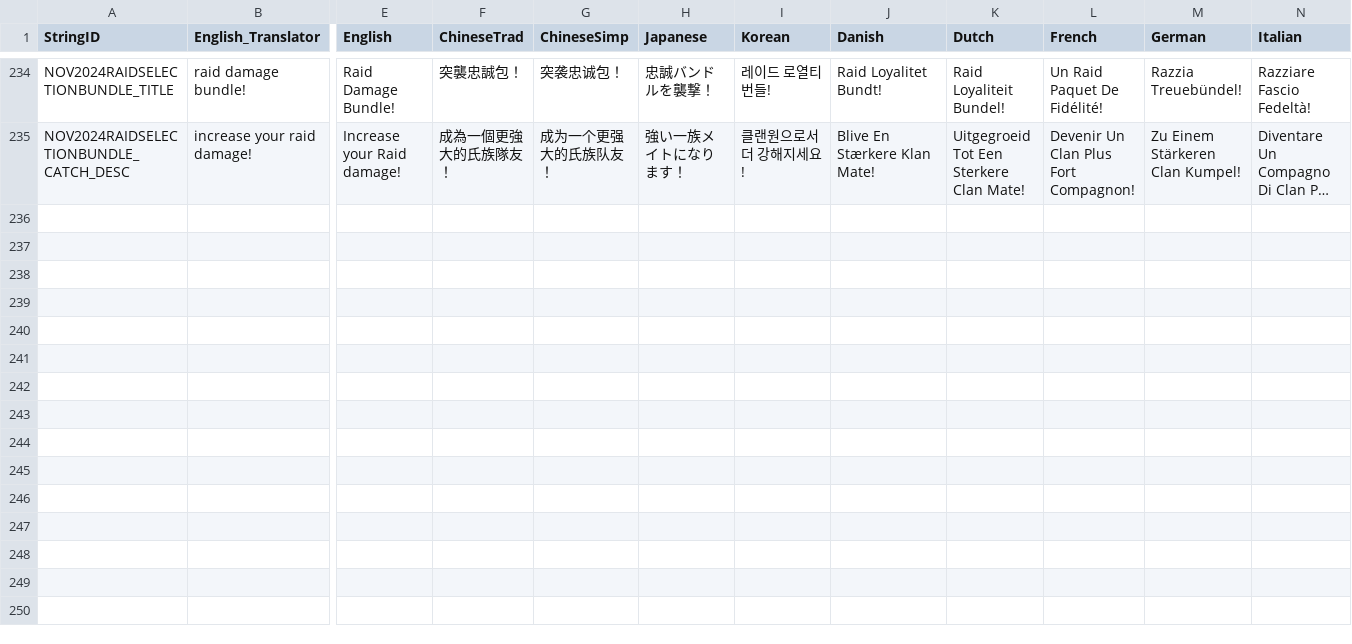
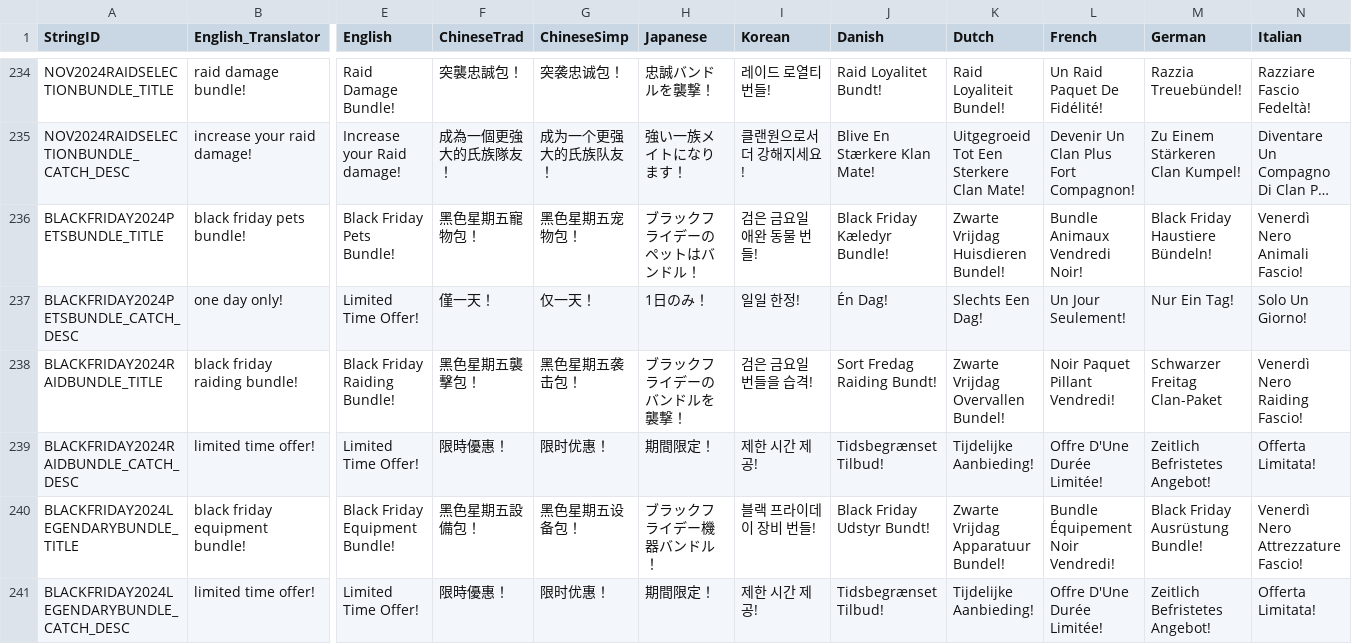
Before and after one commit to rawrzcookie/TT2_CSV, a CSV file: csv/LocalizationUpdateInfo.csv, drawn as a sheet; only a part is shown, gaps mark what is left out; long unchanged cells end in …; rows hold the shown columns only; the diff names each change by its address in the sheet, - before the commit and + after, or states it on an @@ line.

```diff
--- a/csv/LocalizationUpdateInfo.csv
+++ b/csv/LocalizationUpdateInfo.csv
+row 236: BLACKFRIDAY2024PETSBUNDLE_TITLE | black friday pets bundle! | Black Friday Pets Bundle! | 黑色星期五寵物包！ | 黑色星期五宠物包！ | ブラックフライデーのペットはバンドル！ | 검은 금요일 애완 동물 번들! | Black Friday Kæledyr Bundle! | Zwarte Vrijdag Huisdieren Bundel! | Bundle Animaux Vendredi Noir! | Black Friday Haustiere Bündeln! | Venerdì Nero Animali Fascio!
+row 237: BLACKFRIDAY2024PETSBUNDLE_CATCH_DESC | one day only! | Limited Time Offer! | 僅一天！ | 仅一天！ | 1日のみ！ | 일일 한정! | Én Dag! | Slechts Een Dag! | Un Jour Seulement! | Nur Ein Tag! | Solo Un Giorno!
+row 238: BLACKFRIDAY2024RAIDBUNDLE_TITLE | black friday raiding bundle! | Black Friday Raiding Bundle! | 黑色星期五襲擊包！ | 黑色星期五袭击包！ | ブラックフライデーのバンドルを襲撃！ | 검은 금요일 번들을 습격! | Sort Fredag Raiding Bundt! | Zwarte Vrijdag Overvallen Bundel! | Noir Paquet Pillant Vendredi! | Schwarzer Freitag Clan-Paket | Venerdì Nero Raiding Fascio!
+row 239: BLACKFRIDAY2024RAIDBUNDLE_CATCH_DESC | limited time offer! | Limited Time Offer! | 限時優惠！ | 限时优惠！ | 期間限定！ | 제한 시간 제공! | Tidsbegrænset Tilbud! | Tijdelijke Aanbieding! | Offre D'Une Durée Limitée! | Zeitlich Befristetes Angebot! | Offerta Limitata!
+row 240: BLACKFRIDAY2024LEGENDARYBUNDLE_TITLE | black friday equipment bundle! | Black Friday Equipment Bundle! | 黑色星期五設備包！ | 黑色星期五设备包！ | ブラックフライデー機器バンドル！ | 블랙 프라이데이 장비 번들! | Black Friday Udstyr Bundt! | Zwarte Vrijdag Apparatuur Bundel! | Bundle Équipement Noir Vendredi! | Black Friday Ausrüstung Bundle! | Venerdì Nero Attrezzature Fascio!
+row 241: BLACKFRIDAY2024LEGENDARYBUNDLE_CATCH_DESC | limited time offer! | Limited Time Offer! | 限時優惠！ | 限时优惠！ | 期間限定！ | 제한 시간 제공! | Tidsbegrænset Tilbud! | Tijdelijke Aanbieding! | Offre D'Une Durée Limitée! | Zeitlich Befristetes Angebot! | Offerta Limitata!
```
Also changed, not shown: csv/ShopBundleInfo.csv.
